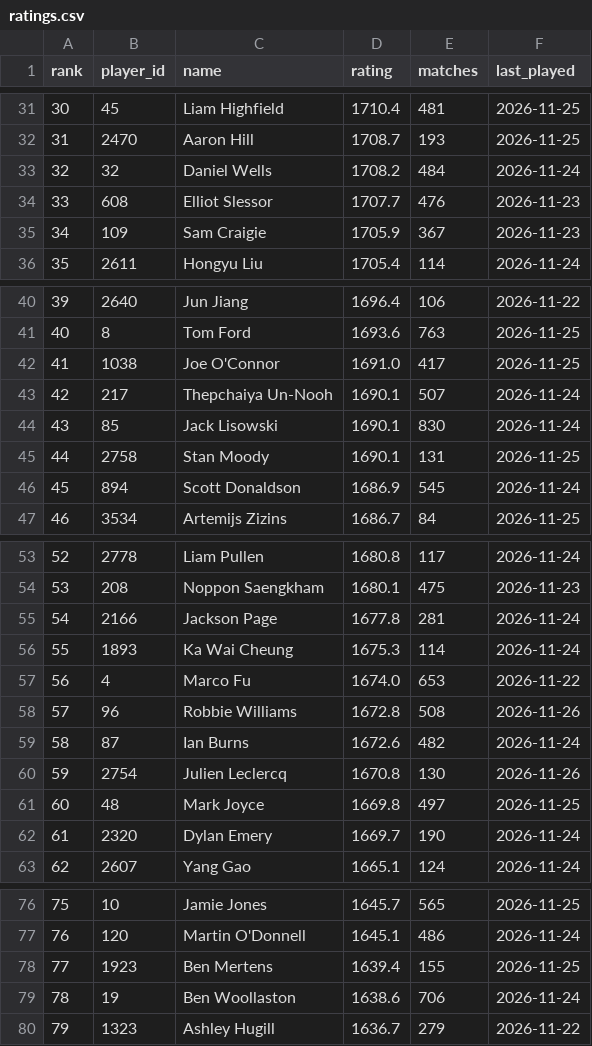
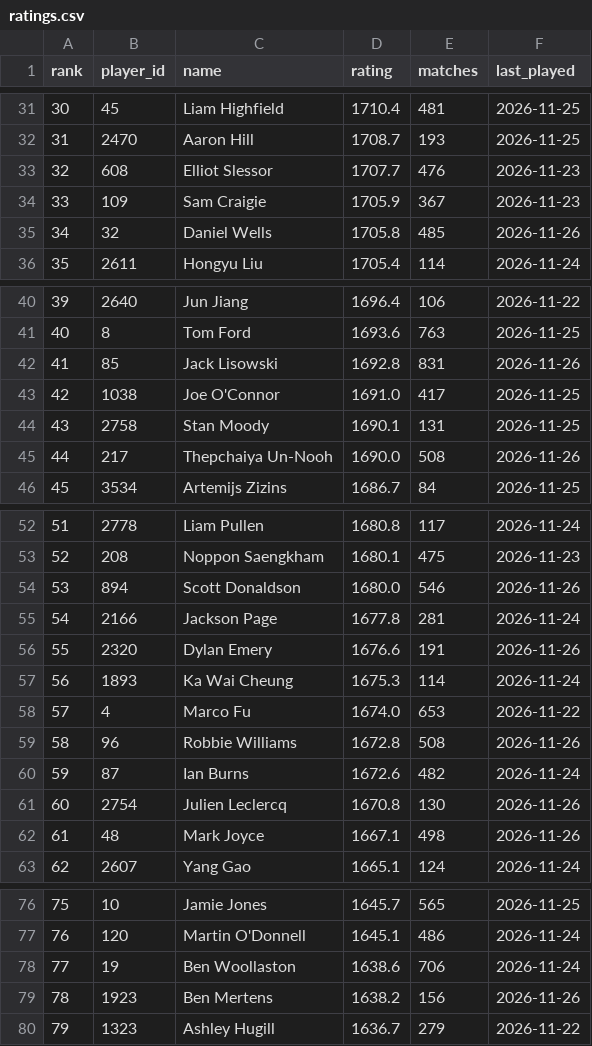
Before and after one commit to Nathan-S2306/snooker-elo, a CSV file: data/ratings.csv, drawn as a sheet; only a part is shown, gaps mark what is left out; removed rows and columns are numbered as before the commit, all else as after; the diff covers the shown part only; the diff names each change by its address in the sheet, - before the commit and + after, or states it on an @@ line.

Commit message:
Update data and ratings

```diff
--- a/data/ratings.csv
+++ b/data/ratings.csv
-row 33: 32 | 32 | Daniel Wells | 1708.2 | 484 | 2026-11-24
@@ column A (rank) renumbered between rows 33 and 78 @@
+row 35: 34 | 32 | Daniel Wells | 1705.8 | 485 | 2026-11-26
+row 42: 41 | 85 | Jack Lisowski | 1692.8 | 831 | 2026-11-26
-row 43: 42 | 217 | Thepchaiya Un-Nooh | 1690.1 | 507 | 2026-11-24
-row 44: 43 | 85 | Jack Lisowski | 1690.1 | 830 | 2026-11-24
-row 46: 45 | 894 | Scott Donaldson | 1686.9 | 545 | 2026-11-24
+row 45: 44 | 217 | Thepchaiya Un-Nooh | 1690.0 | 508 | 2026-11-26
+row 54: 53 | 894 | Scott Donaldson | 1680.0 | 546 | 2026-11-26
+row 56: 55 | 2320 | Dylan Emery | 1676.6 | 191 | 2026-11-26
-D62 (rating): 1669.8
+D62 (rating): 1667.1
-E62 (matches): 497
+E62 (matches): 498
-F62 (last_played): 2026-11-25
+F62 (last_played): 2026-11-26
-row 62: 61 | 2320 | Dylan Emery | 1669.7 | 190 | 2026-11-24
-row 78: 77 | 1923 | Ben Mertens | 1639.4 | 155 | 2026-11-25
+row 79: 78 | 1923 | Ben Mertens | 1638.2 | 156 | 2026-11-26
```
Also changed, not shown: 9 edited cells elsewhere in this file, 7 other files.
